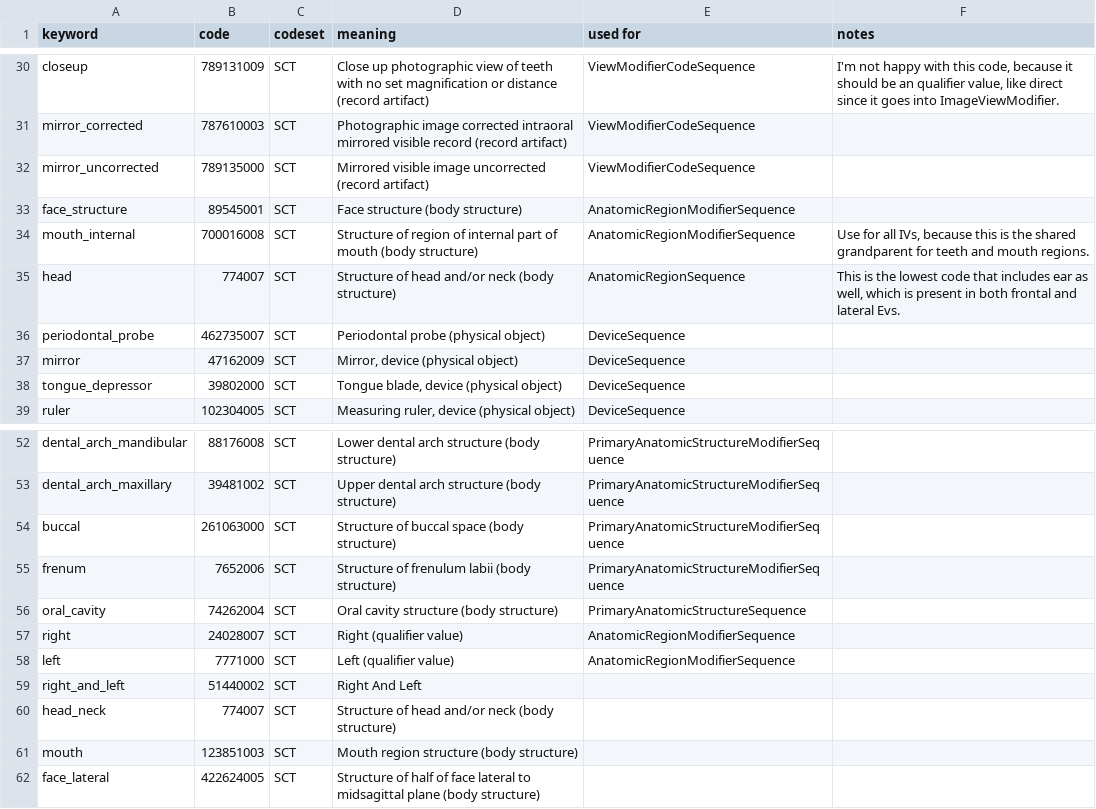
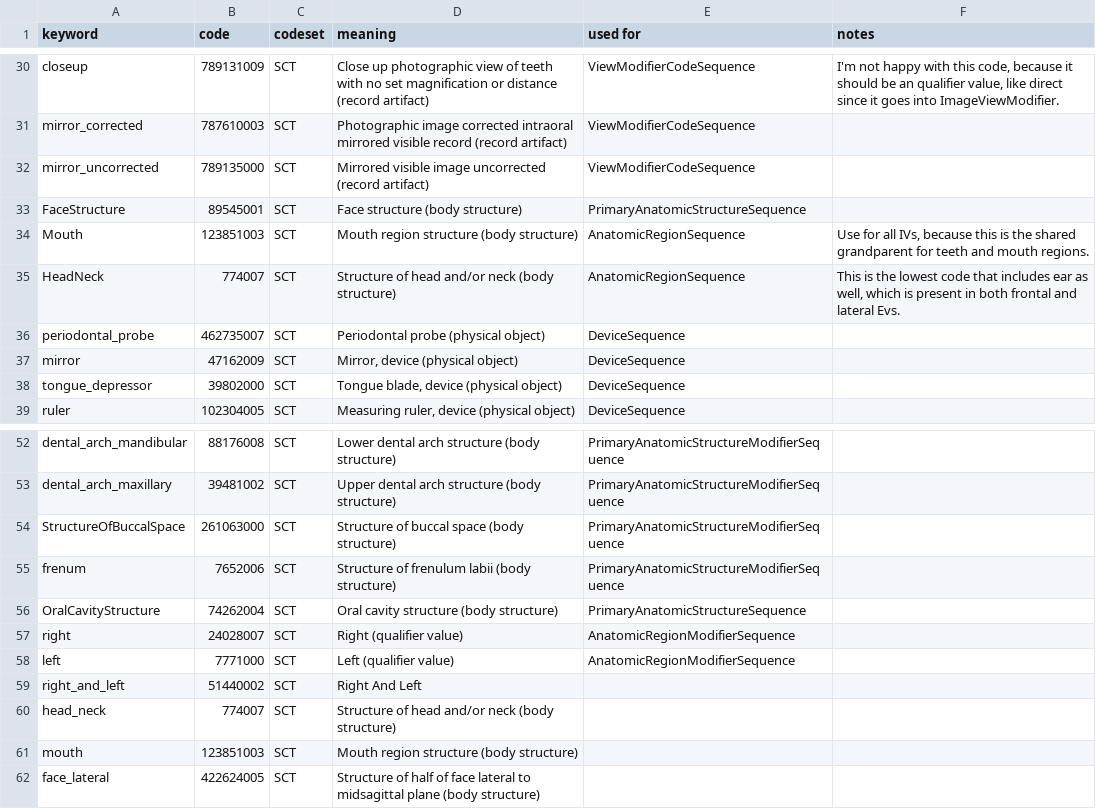
Before and after one commit to open-ortho/dicom4ortho, a CSV file: dicom4ortho/resources/codes.csv, drawn as a sheet; only a part is shown, gaps mark what is left out.

```diff
--- a/dicom4ortho/resources/codes.csv
+++ b/dicom4ortho/resources/codes.csv
@@ -32,5 +32,5 @@ mirror_corrected,787610003,SCT,Photographic image corrected intraoral mirrored v
 mirror_uncorrected,789135000,SCT,Mirrored visible image uncorrected (record artifact),ViewModifierCodeSequence,
-face_structure,89545001,SCT,Face structure (body structure),AnatomicRegionModifierSequence,
-mouth_internal,700016008,SCT,Structure of region of internal part of mouth (body structure),AnatomicRegionModifierSequence,"Use for all IVs, because this is the shared grandparent for teeth and mouth regions."
-head,774007,SCT,Structure of head and/or neck (body structure),AnatomicRegionSequence,"This is the lowest code that includes ear as well, which is present in both frontal and lateral Evs."
+FaceStructure,89545001,SCT,Face structure (body structure),PrimaryAnatomicStructureSequence,
+Mouth,123851003,SCT,Mouth region structure (body structure),AnatomicRegionSequence,"Use for all IVs, because this is the shared grandparent for teeth and mouth regions."
+HeadNeck,774007,SCT,Structure of head and/or neck (body structure),AnatomicRegionSequence,"This is the lowest code that includes ear as well, which is present in both frontal and lateral Evs."
 periodontal_probe,462735007,SCT,Periodontal probe (physical object),DeviceSequence,
@@ -53,5 +53,5 @@ dental_arch_mandibular,88176008,SCT,Lower dental arch structure (body structure)
 dental_arch_maxillary,39481002,SCT,Upper dental arch structure (body structure),PrimaryAnatomicStructureModifierSequence,
-buccal,261063000,SCT,Structure of buccal space (body structure),PrimaryAnatomicStructureModifierSequence,
+StructureOfBuccalSpace,261063000,SCT,Structure of buccal space (body structure),PrimaryAnatomicStructureModifierSequence,
 frenum,7652006,SCT,Structure of frenulum labii (body structure),PrimaryAnatomicStructureModifierSequence,
-oral_cavity,74262004,SCT,Oral cavity structure (body structure),PrimaryAnatomicStructureSequence,
+OralCavityStructure,74262004,SCT,Oral cavity structure (body structure),PrimaryAnatomicStructureSequence,
 right,24028007,SCT,Right (qualifier value),AnatomicRegionModifierSequence,
```
Also changed, not shown: dicom4ortho/resources/views.csv.
